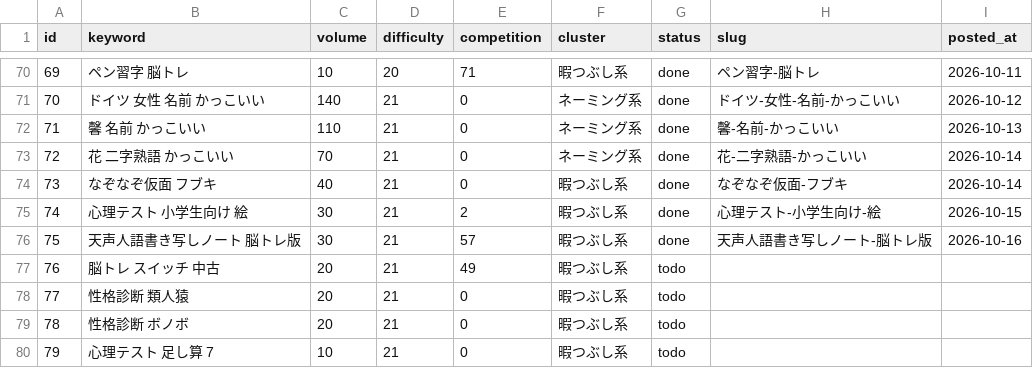
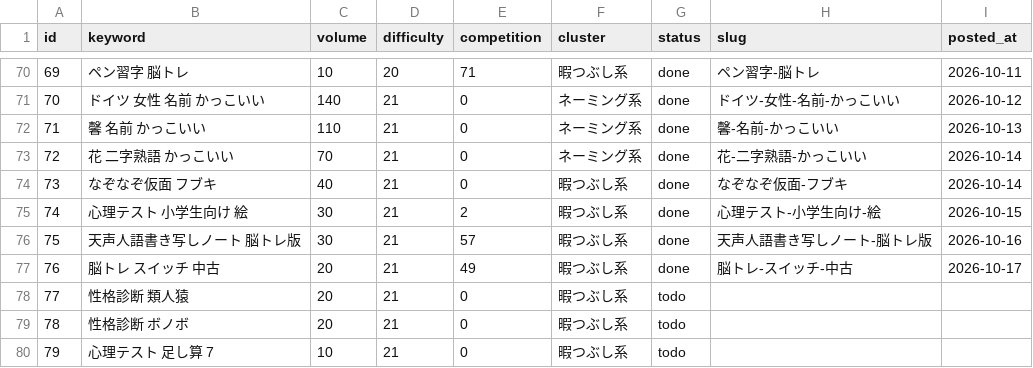
Before and after one commit to jadbac2310-eng/himaname, a CSV file: data/keyword-queue.csv, drawn as a sheet; only a part is shown, gaps mark what is left out.

```diff
--- a/data/keyword-queue.csv
+++ b/data/keyword-queue.csv
@@ -76,3 +76,3 @@ id,keyword,volume,difficulty,competition,cluster,status,slug,posted_at
 75,天声人語書き写しノート 脳トレ版,30,21,57,暇つぶし系,done,天声人語書き写しノート-脳トレ版,2026-10-16
-76,脳トレ スイッチ 中古,20,21,49,暇つぶし系,todo,,
+76,脳トレ スイッチ 中古,20,21,49,暇つぶし系,done,脳トレ-スイッチ-中古,2026-10-17
 77,性格診断 類人猿,20,21,0,暇つぶし系,todo,,
```
Also changed, not shown: 4 other files.
